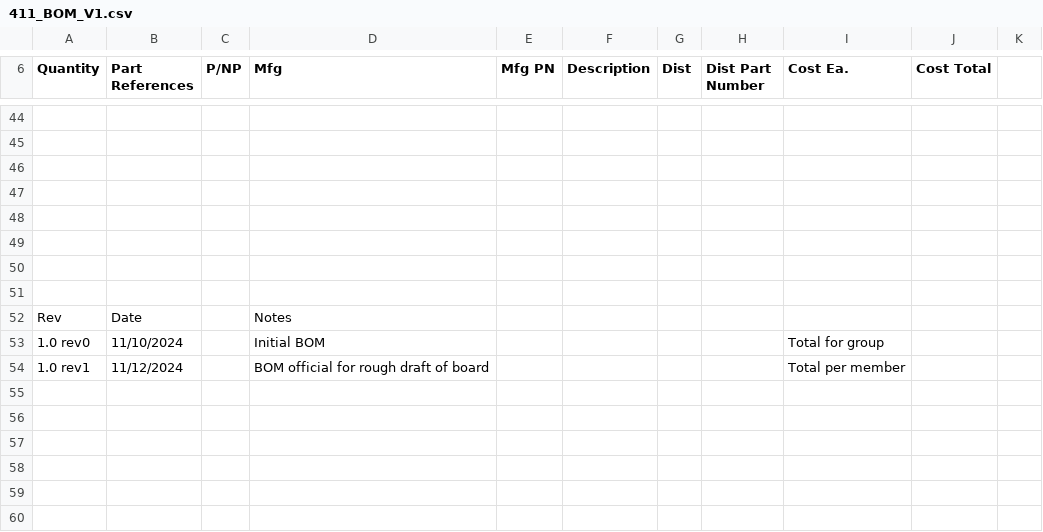
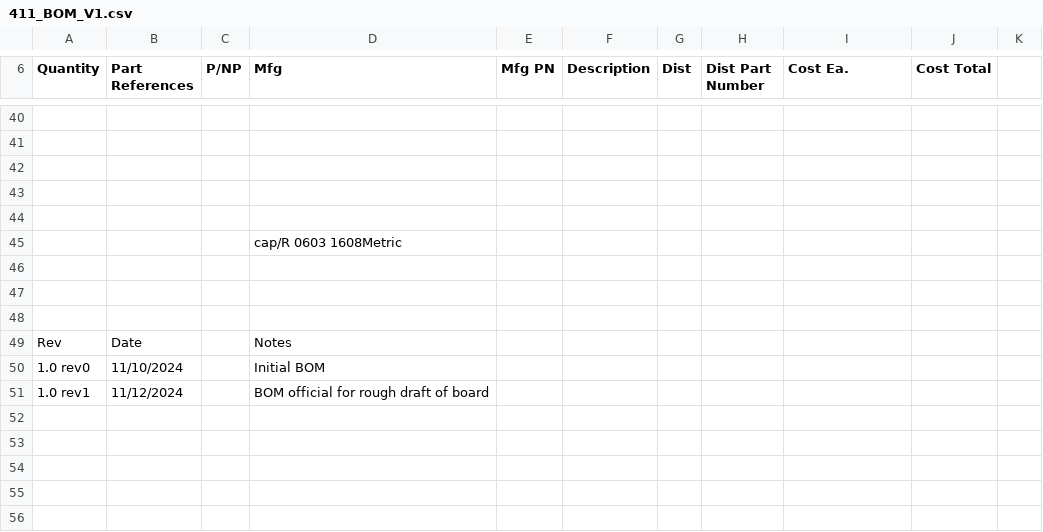
Before and after one commit to Stoozle/Cat-Stuff, a CSV file: BOM/411_BOM_V1.csv, drawn as a sheet; only a part is shown, gaps mark what is left out; the shorter side is filled out with more unchanged rows; addresses are those after the commit; the diff covers the shown part only; the diff names each change by its address in the sheet, - before the commit and + after, or states it on an @@ line.

```diff
--- a/BOM/411_BOM_V1.csv
+++ b/BOM/411_BOM_V1.csv
+row 45:  |  |  | cap/R 0603 1608Metric
-I50 (Cost Ea.): Total for group
+I50 (Cost Ea.): (empty)
-I51 (Cost Ea.): Total per member
+I51 (Cost Ea.): (empty)
```
Also changed, not shown: 11 added rows, 15 removed rows, 1 moved row and 31 edited cells elsewhere in this file.
